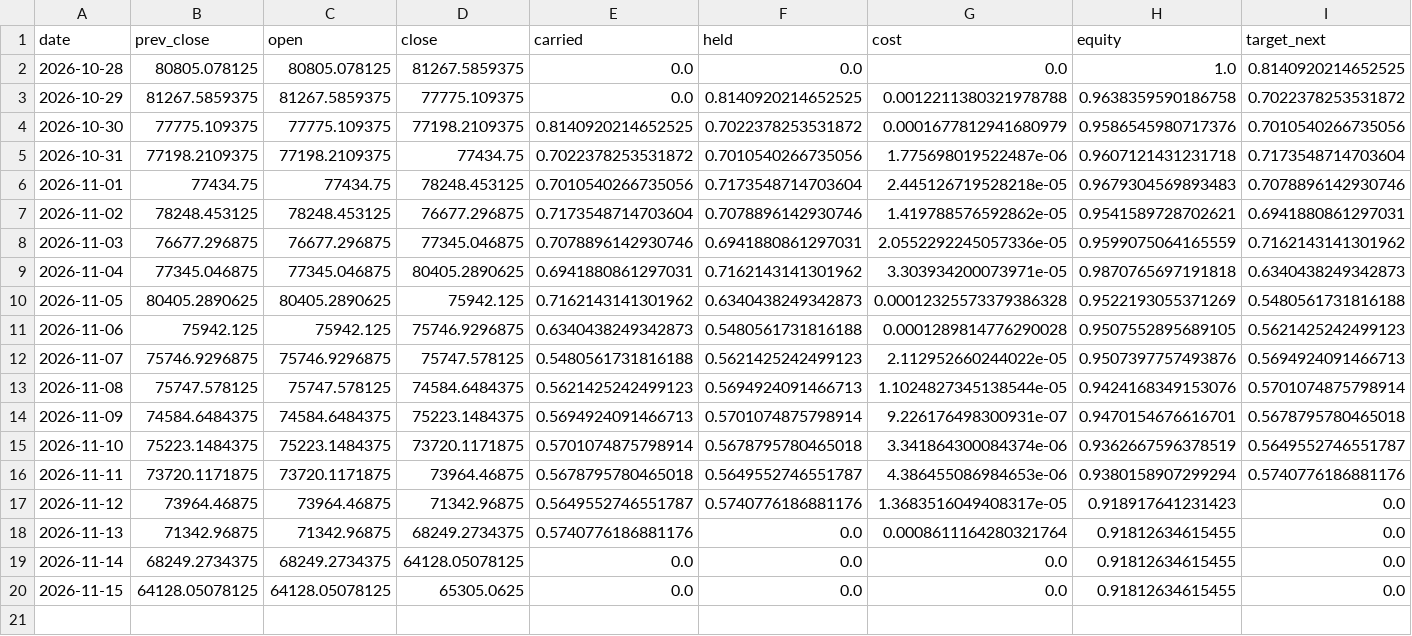
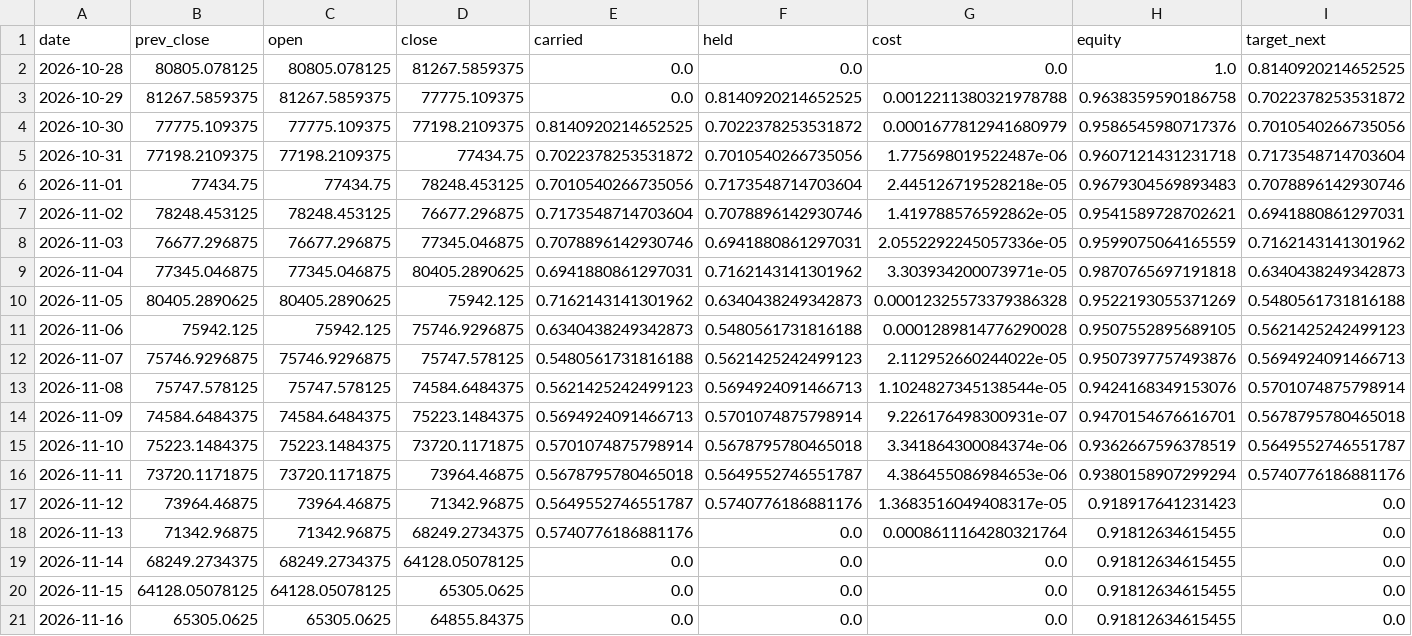
Before and after one commit to Lego514/quantlab, a CSV file: forward/ledgers/trend_crypto/BTC-USD.csv, drawn as a sheet; only a part is shown; rows hold the shown columns only; the diff names each change by its address in the sheet, - before the commit and + after, or states it on an @@ line.

```diff
--- a/forward/ledgers/trend_crypto/BTC-USD.csv
+++ b/forward/ledgers/trend_crypto/BTC-USD.csv
+row 21: 2026-11-16 | 65305.0625 | 65305.0625 | 64855.84375 | 0.0 | 0.0 | 0.0 | 0.91812634615455 | 0.0
```
Also changed, not shown: forward/ledgers/portfolio_2026/BTC-USD.csv, forward/ledgers/portfolio_2026/portfolio.csv, 6 other files.
